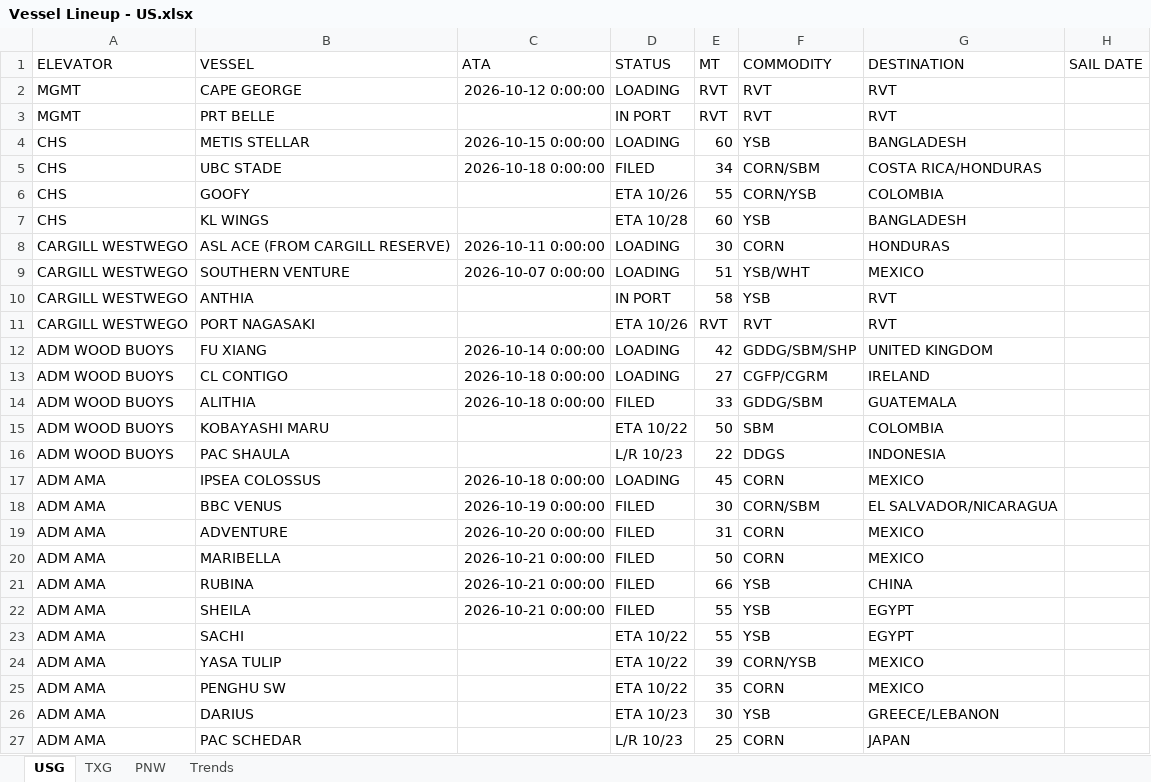
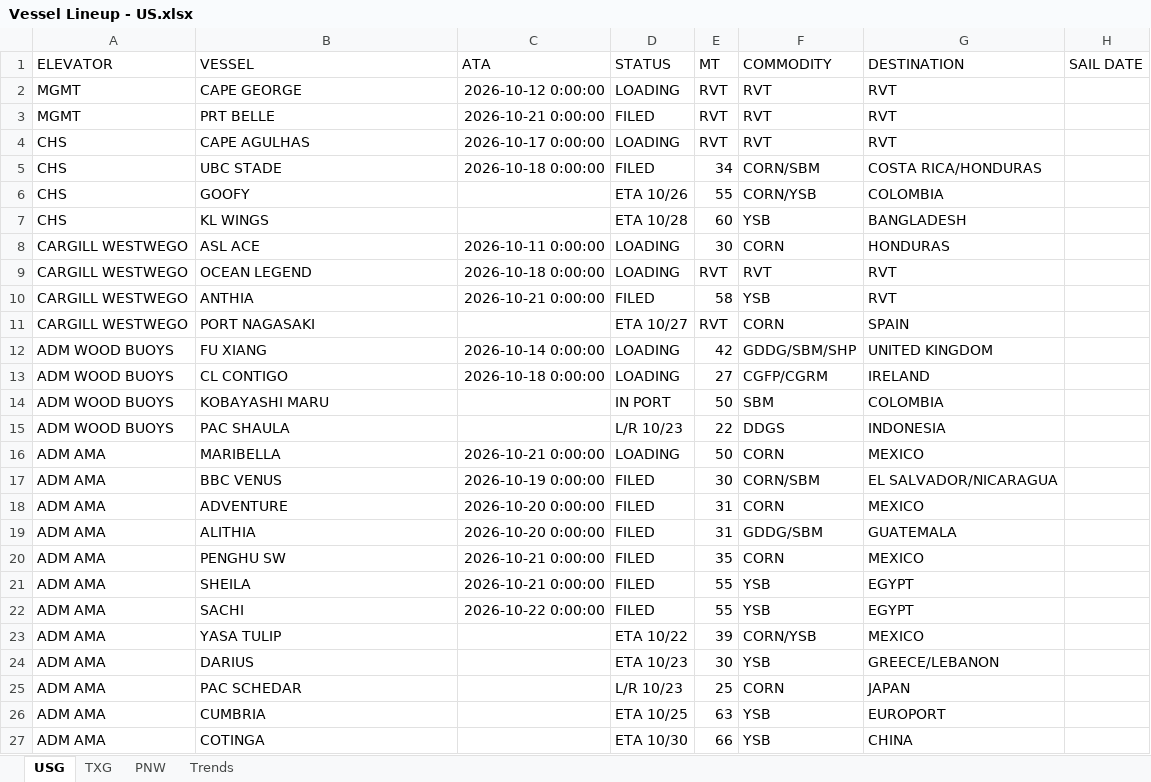
Before and after one commit to JSA-Dashboards/jsa-vessel-lineup-dashboard, an Excel workbook: Vessel Lineup - US.xlsx, sheet USG, drawn as a sheet; only a part is shown; the shorter side is filled out with more unchanged rows; values as stored, in another font and other column widths than the file's, no borders; removed rows and columns are numbered as before the commit, all else as after; the diff covers the shown part only; the diff names each change by its address in the sheet, - before the commit and + after, or states it on an @@ line.

Commit message:
Update vessel lineup from Southport: FW: SOUTHPORT GRAIN REPORT - SOUTHPORT LINEUP 10.22.2026

```diff
--- a/Vessel Lineup - US.xlsx (sheet USG)
+++ b/Vessel Lineup - US.xlsx (sheet USG)
-C3 (ATA): (empty)
+C3 (ATA): 2026-10-21 0:00:00
-D3 (STATUS): IN PORT
+D3 (STATUS): FILED
-row 4: CHS | METIS STELLAR | 2026-10-15 0:00:00 | LOADING | 60 | YSB | BANGLADESH
+row 4: CHS | CAPE AGULHAS | 2026-10-17 0:00:00 | LOADING | RVT | RVT | RVT
-B8 (VESSEL): ASL ACE (FROM CARGILL RESERVE)
+B8 (VESSEL): ASL ACE
-row 9: CARGILL WESTWEGO | SOUTHERN VENTURE | 2026-10-07 0:00:00 | LOADING | 51 | YSB/WHT | MEXICO
+row 9: CARGILL WESTWEGO | OCEAN LEGEND | 2026-10-18 0:00:00 | LOADING | RVT | RVT | RVT
-C10 (ATA): (empty)
+C10 (ATA): 2026-10-21 0:00:00
-D10 (STATUS): IN PORT
+D10 (STATUS): FILED
-D11 (STATUS): ETA 10/26
+D11 (STATUS): ETA 10/27
-F11 (COMMODITY): RVT
+F11 (COMMODITY): CORN
-G11 (DESTINATION): RVT
+G11 (DESTINATION): SPAIN
-row 14: ADM WOOD BUOYS | ALITHIA | 2026-10-18 0:00:00 | FILED | 33 | GDDG/SBM | GUATEMALA
-D14 (STATUS): ETA 10/22
+D14 (STATUS): IN PORT
-B16 (VESSEL): IPSEA COLOSSUS
+B16 (VESSEL): MARIBELLA
-C16 (ATA): 2026-10-18 0:00:00
+C16 (ATA): 2026-10-21 0:00:00
-E16 (MT): 45
+E16 (MT): 50
+row 19: ADM AMA | ALITHIA | 2026-10-20 0:00:00 | FILED | 31 | GDDG/SBM | GUATEMALA
-B20 (VESSEL): MARIBELLA
+B20 (VESSEL): PENGHU SW
-E20 (MT): 50
+E20 (MT): 35
-row 21: ADM AMA | RUBINA | 2026-10-21 0:00:00 | FILED | 66 | YSB | CHINA
-C22 (ATA): (empty)
+C22 (ATA): 2026-10-22 0:00:00
-D22 (STATUS): ETA 10/22
+D22 (STATUS): FILED
-row 25: ADM AMA | PENGHU SW |  | ETA 10/22 | 35 | CORN | MEXICO
```
Also changed, not shown: 12 added rows, 2 removed rows and 14 edited cells elsewhere in this sheet, sheet PNW, sheet TXG, 1 other file.
